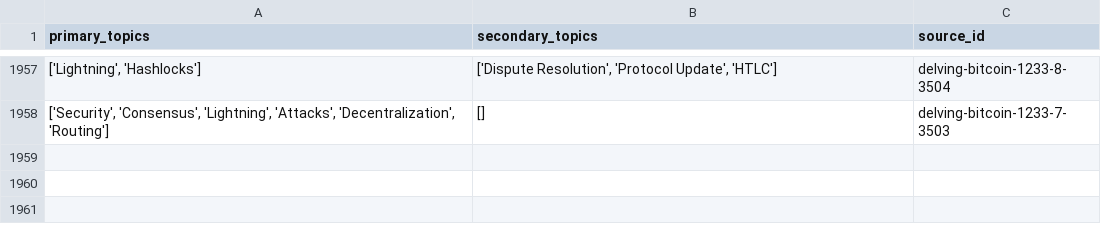
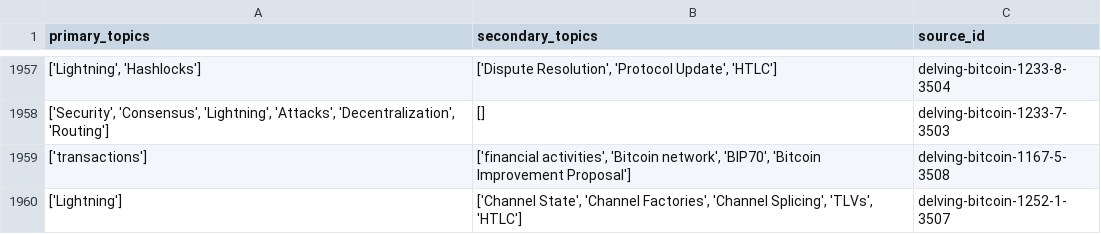
Before and after one commit to bitcoinsearch/llm-fine-tuning, a CSV file: gpt_output/topic_modeling_delvingbitcoin.org.csv, drawn as a sheet; only a part is shown, gaps mark what is left out.

Commit message:
Updated csv files with topics from latest ES docs

```diff
--- a/gpt_output/topic_modeling_delvingbitcoin.org.csv
+++ b/gpt_output/topic_modeling_delvingbitcoin.org.csv
@@ -1958 +1958,3 @@ primary_topics,secondary_topics,source_id
 "['Security', 'Consensus', 'Lightning', 'Attacks', 'Decentralization', 'Routing']",[],delving-bitcoin-1233-7-3503
+['transactions'],"['financial activities', 'Bitcoin network', 'BIP70', 'Bitcoin Improvement Proposal']",delving-bitcoin-1167-5-3508
+['Lightning'],"['Channel State', 'Channel Factories', 'Channel Splicing', 'TLVs', 'HTLC']",delving-bitcoin-1252-1-3507
```
